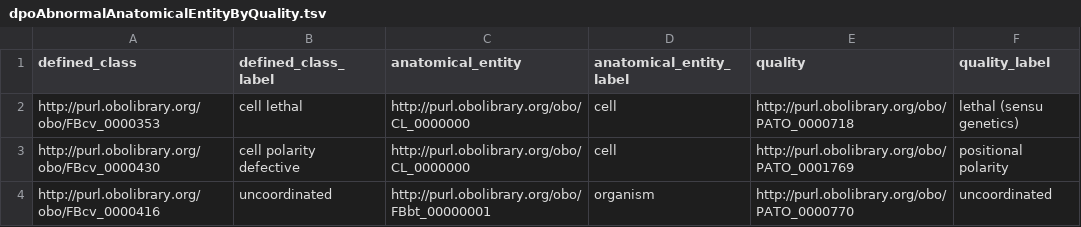
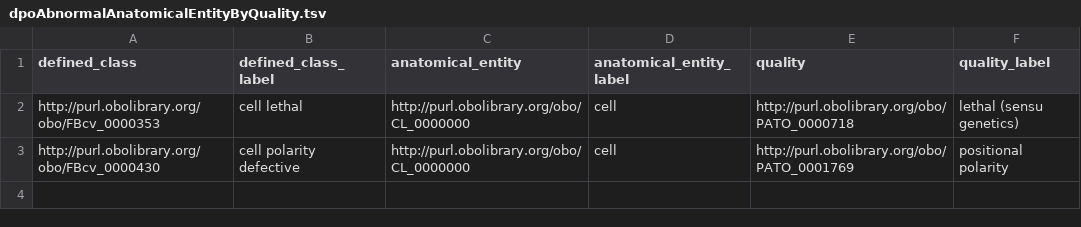
Before and after one commit to FlyBase/drosophila-phenotype-ontology, a TSV file: src/patterns/data/to_do/dpoAbnormalAnatomicalEntityByQuality.tsv, drawn as a sheet; the diff names each change by its address in the sheet, - before the commit and + after, or states it on an @@ line.

Commit message:
uncoordinated added to abnormal behaviors using NBO term

```diff
--- a/src/patterns/data/to_do/dpoAbnormalAnatomicalEntityByQuality.tsv
+++ b/src/patterns/data/to_do/dpoAbnormalAnatomicalEntityByQuality.tsv
-row 4: http://purl.obolibrary.org/obo/FBcv_0000416 | uncoordinated | http://purl.obolibrary.org/obo/FBbt_00000001 | organism | http://purl.obolibrary.org/obo/PATO_0000770 | uncoordinated
```
Also changed, not shown: src/patterns/data/default/abnormalBehavior.tsv.
